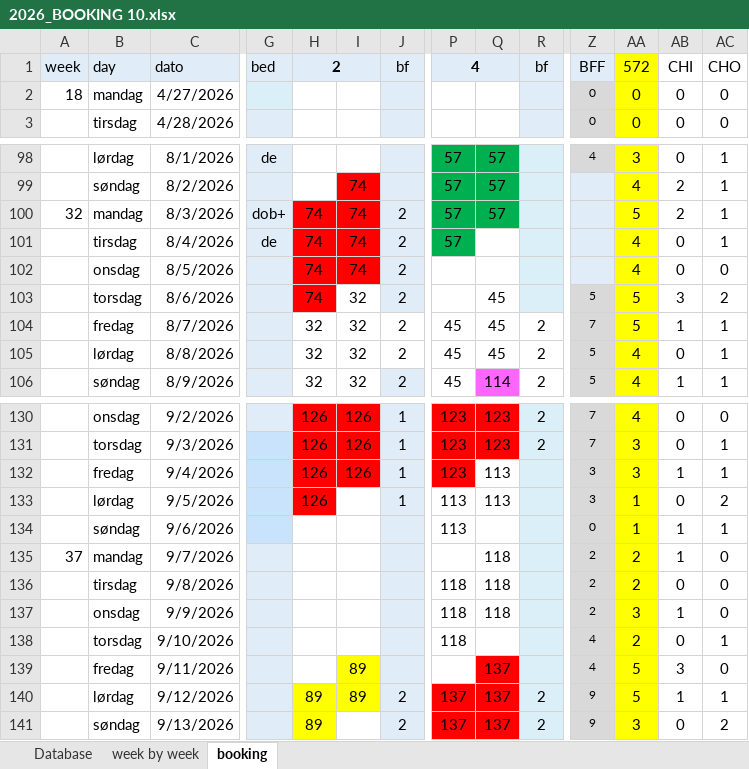
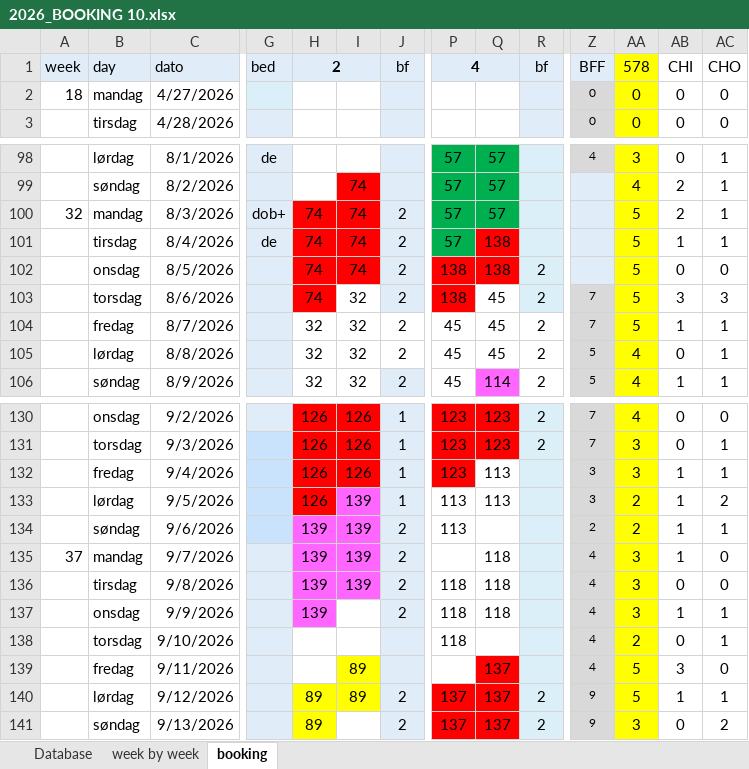
Before and after one commit to Hammerknuden/HK-portal-20, an Excel workbook: data/2026_BOOKING 10.xlsx, sheet booking, drawn as a sheet; only a part is shown, gaps mark what is left out; values as stored, in another font and other column widths than the file's, no borders; the diff names each change by its address in the sheet, - before the commit and + after, or states it on an @@ line.

```diff
--- a/data/2026_BOOKING 10.xlsx (sheet booking)
+++ b/data/2026_BOOKING 10.xlsx (sheet booking)
-AA1: 572
+AA1: 578
-Q101:Q102: (empty)
+Q101:Q102: 138
-Q101 fill: none
+Q101 fill: #FF0000
-AA101:AA102: 4
+AA101:AA102: 5
-AB101: 0
+AB101: 1
-P102:P103: (empty)
+P102:P103: 138
-P102:Q102 fill: none
+P102:Q102 fill: #FF0000
-R102:R103: (empty)
+R102:R103: 2
-P103 fill: none
+P103 fill: #FF0000
-Z103: 5
+Z103: 7
-AC103: 2
+AC103: 3
-I133:I136: (empty)
+I133:I136: 139
-I133 fill: none
+I133 fill: #FF66FF
-AA133:AA134: 1
+AA133:AA134: 2
-AB133: 0
+AB133: 1
-H134:H137: (empty)
+H134:H137: 139
-H134:I136 fill: none
+H134:I136 fill: #FF66FF
-J134:J137: (empty)
+J134:J137: 2
-Z134: 0
+Z134: 2
-Z135:Z137: 2
+Z135:Z137: 4
-AA135:AA136: 2
+AA135:AA136: 3
-H137 fill: none
+H137 fill: #FF66FF
-AC137: 0
+AC137: 1
```
Also changed, not shown: sheet Database, sheet week by week, formulas that keep their value, charts or pictures, 1 other file.
